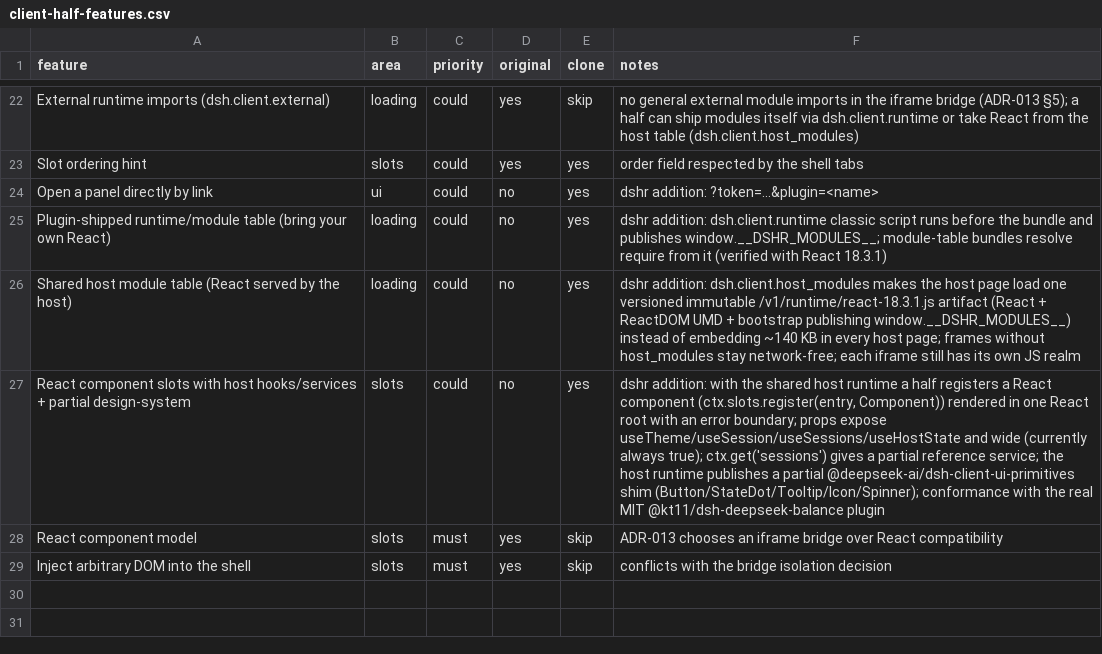
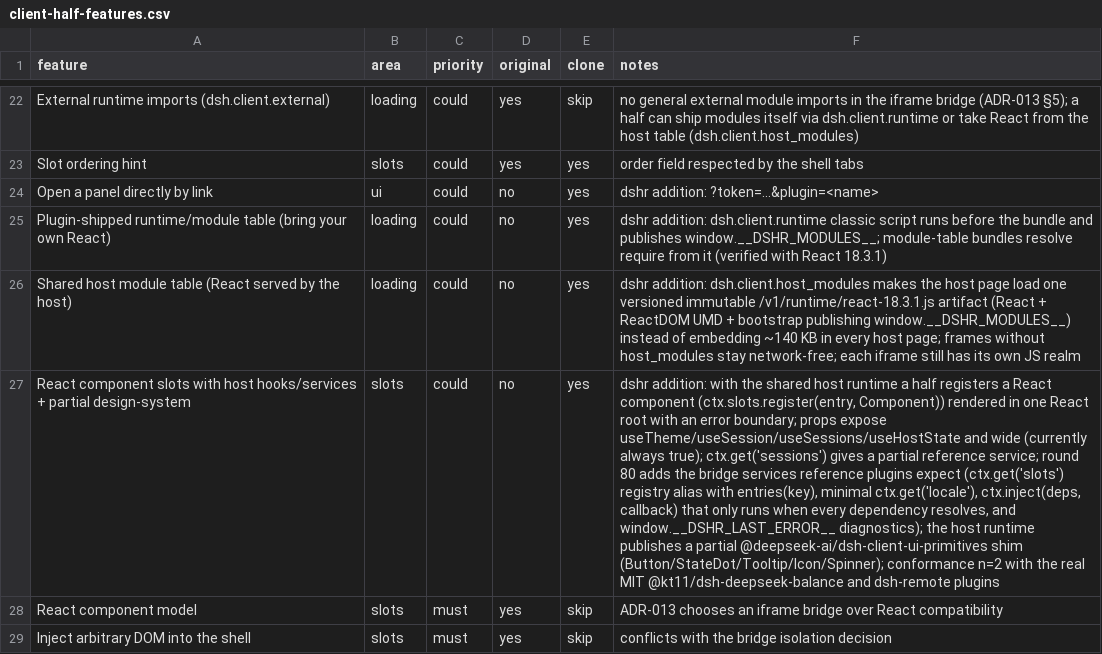
Before and after one commit to maximusmakarov/deepseek_harness_rust, a CSV file: docs/replica/client-half-features.csv, drawn as a sheet; only a part is shown, gaps mark what is left out; the diff names each change by its address in the sheet, - before the commit and + after, or states it on an @@ line.

Commit message:
feat(slots): reference plugin services and second conformance plugin (C-lite n=2)
Let reference-style DSH client halves run on the shared host runtime without
adapter code:

- `ctx.get('slots')` returns the same registry as `ctx.slots` plus
  `entries(key)`; `ctx.get('locale')` returns the English snapshot service;
- `ctx.inject(deps, callback)` is the Cordis fiber helper: the callback runs
  only when every requested service resolves, so optional integrations
  (betterSidebar/sidebarRight/webTerminals...) stay unmounted instead of
  crashing apply();
- `window.__DSHR_LAST_ERROR__` keeps the frame's last failure (message + stack)
  for compatibility triage without a shell round-trip.

Conformance grows to n=2: dsh-remote@1.1.2 (MIT) is vendored as a fixture with
its upstream client half unmodified (sha256 recorded); the manifest only adds
host_modules. It registers React slots in conversation.session.header.actions/
utilities and sidebar.workspaces.directoryFlow and activates cleanly while its
optional DSH services are absent. Two more real plugins were triaged and are
recorded as limitations: archive-manager needs `unsafe-eval` (CSP stays strict)
and skills-manager throws at bundle init (`Object.assign` over undefined).

Also fixed a smoke race: the startup-region snapshot now waits until the
multi-region half has published all its registrations.

Evidence: bridge harness 79 checks (+6), plugin-smoke 63/63 (+3, stable across
repeated runs), cordis 26 lib tests, server plugins_live 12, workspace 361
passed + 3 ignored (desktop 21, total 382), web-e2e 16/16, fmt/clippy clean.
Tier C-full remains: full design-system, SlotMap semantics, host routes,
React version choice, larger conformance set.

```diff
--- a/docs/replica/client-half-features.csv
+++ b/docs/replica/client-half-features.csv
-F27 (notes): …reference service; the host runtime publishes a partial @deepseek-ai/dsh-client-ui-primitives shim (Button/StateDot/Tooltip/Icon/Spinner); conformance with the real MIT @kt11/dsh-deepseek-balance plugin
+F27 (notes): …reference service; round 80 adds the bridge services reference plugins expect (ctx.get('slots') registry alias with entries(key), minimal ctx.get('locale'), ctx.inject(deps, callback) that only runs when every dependency resolves, and window.__DSHR_LAST_ERROR__ diagnostics); the host runtime publishes a partial @deepseek-ai/dsh-client-ui-primitives shim (Button/StateDot/Tooltip/Icon/Spinner); conformance n=2 with the real MIT @kt11/dsh-deepseek-balance and dsh-remote plugins
```
Also changed, not shown: 25 other files.
